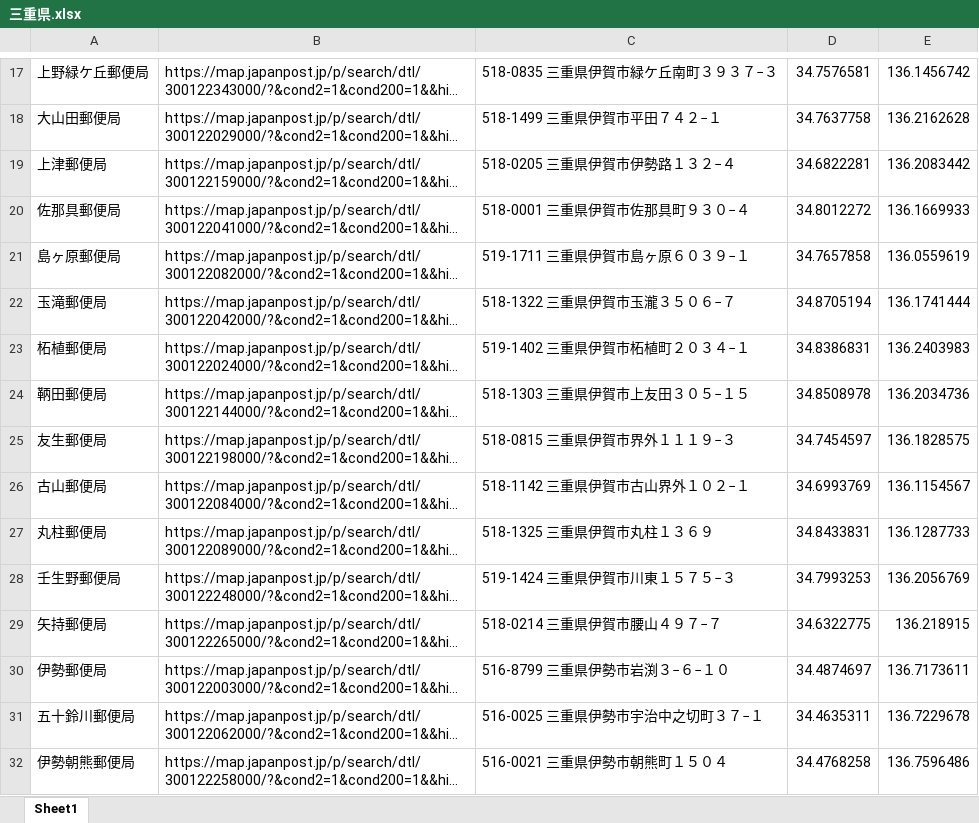
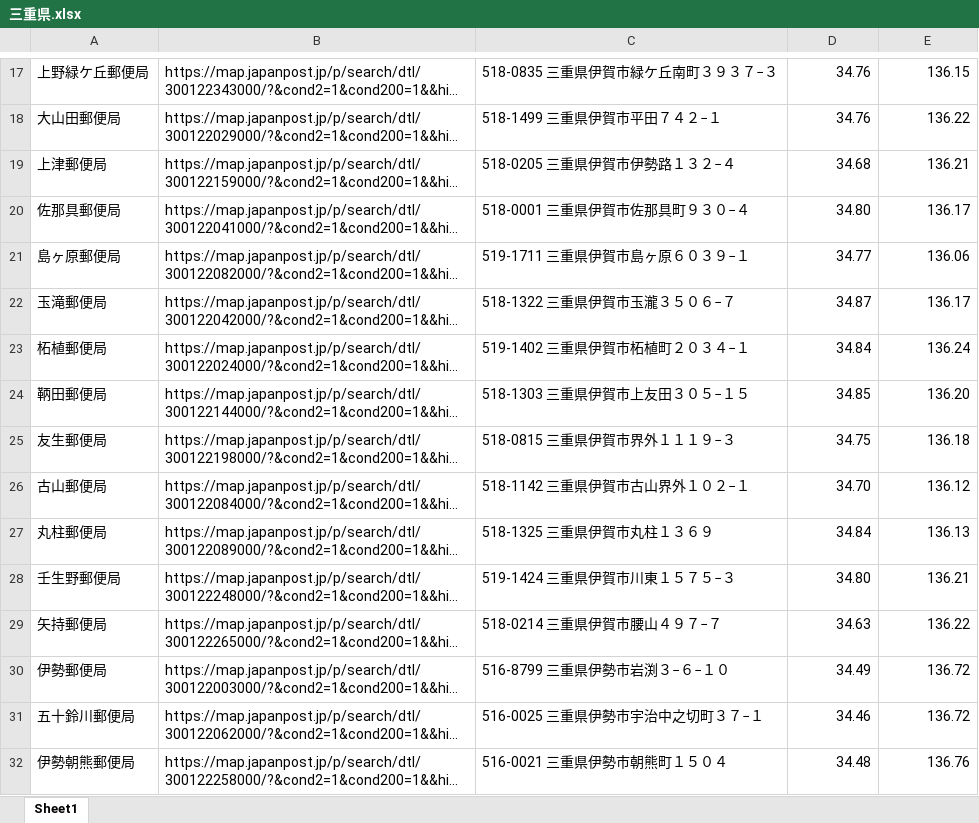
Before and after one commit to ishane0620/postoffice_loc_scraper, an Excel workbook: prefecture_xlsx/三重県.xlsx, sheet Sheet1, drawn as a sheet; only a part is shown, gaps mark what is left out; long unchanged cells end in …; values as stored, in another font and other column widths than the file's, no borders; the diff covers the shown part only; the diff names each change by its address in the sheet, - before the commit and + after, or states it on an @@ line.

```diff
--- a/prefecture_xlsx/三重県.xlsx (sheet Sheet1)
+++ b/prefecture_xlsx/三重県.xlsx (sheet Sheet1)
-D17: 34.7576581
+D17: 34.76
-E17: 136.1456742
+E17: 136.15
-D18: 34.7637758
+D18: 34.76
-E18: 136.2162628
+E18: 136.22
-D19: 34.6822281
+D19: 34.68
-E19: 136.2083442
+E19: 136.21
-D20: 34.8012272
+D20: 34.80
-E20: 136.1669933
+E20: 136.17
-D21: 34.7657858
+D21: 34.77
-E21: 136.0559619
+E21: 136.06
-D22: 34.8705194
+D22: 34.87
-E22: 136.1741444
+E22: 136.17
-D23: 34.8386831
+D23: 34.84
-E23: 136.2403983
+E23: 136.24
-D24: 34.8508978
+D24: 34.85
-E24: 136.2034736
+E24: 136.20
-D25: 34.7454597
+D25: 34.75
-E25: 136.1828575
+E25: 136.18
-D26: 34.6993769
+D26: 34.70
-E26: 136.1154567
+E26: 136.12
-D27: 34.8433831
+D27: 34.84
-E27: 136.1287733
+E27: 136.13
-D28: 34.7993253
+D28: 34.80
-E28: 136.2056769
+E28: 136.21
-D29: 34.6322775
+D29: 34.63
-E29: 136.218915
+E29: 136.22
-D30: 34.4874697
+D30: 34.49
-E30: 136.7173611
+E30: 136.72
-D31: 34.4635311
+D31: 34.46
-E31: 136.7229678
+E31: 136.72
-D32: 34.4768258
+D32: 34.48
-E32: 136.7596486
+E32: 136.76
```
Also changed, not shown: 126 edited cells and cell formats elsewhere in this sheet, 3 other files.
